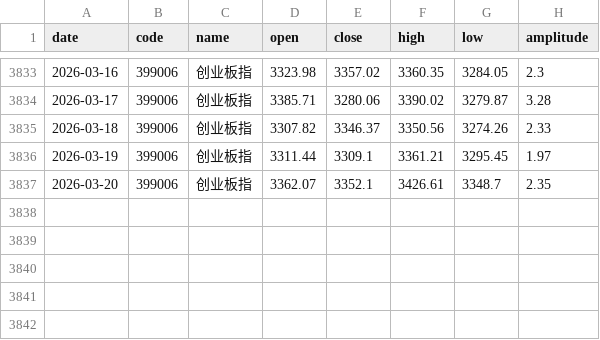
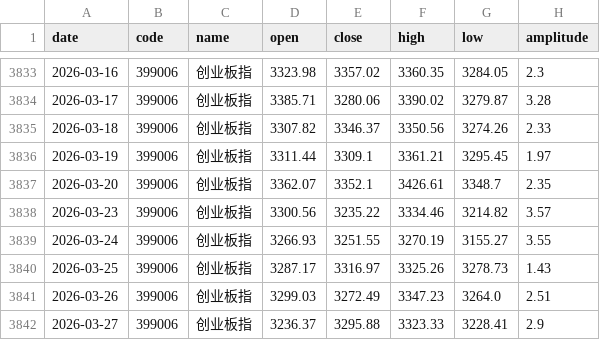
Before and after one commit to z0gSh1u/longterm-agu, a CSV file: .claude/skills/investment-analysis/assets/data/stock_index_chinext.csv, drawn as a sheet; only a part is shown, gaps mark what is left out.

```diff
--- a/.claude/skills/investment-analysis/assets/data/stock_index_chinext.csv
+++ b/.claude/skills/investment-analysis/assets/data/stock_index_chinext.csv
@@ -3837 +3837,6 @@
 2026-03-20,399006,创业板指,3362.07,3352.1,3426.61,3348.7,2.35
+2026-03-23,399006,创业板指,3300.56,3235.22,3334.46,3214.82,3.57
+2026-03-24,399006,创业板指,3266.93,3251.55,3270.19,3155.27,3.55
+2026-03-25,399006,创业板指,3287.17,3316.97,3325.26,3278.73,1.43
+2026-03-26,399006,创业板指,3299.03,3272.49,3347.23,3264.0,2.51
+2026-03-27,399006,创业板指,3236.37,3295.88,3323.33,3228.41,2.9
```
Also changed, not shown: .claude/skills/investment-analysis/assets/data/stock_index_csi300.csv, .claude/skills/investment-analysis/assets/data/stock_index_hsi.csv, 6 other files.
